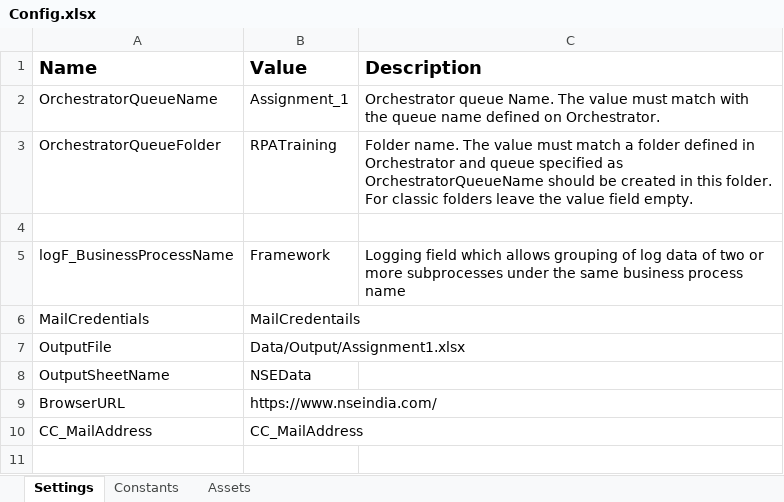
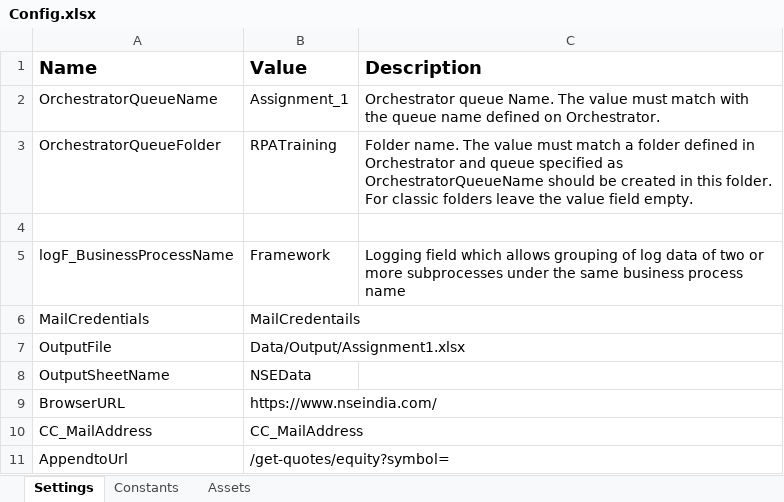
Before and after one commit to TheGrowthHackersNovigo/Rencita_Day_10_Assignment_2, an Excel workbook: Data/Config.xlsx, sheet Settings, drawn as a sheet; values as stored, in another font and other column widths than the file's, no borders; the diff names each change by its address in the sheet, - before the commit and + after, or states it on an @@ line.

Commit message:
+Changes in config

```diff
--- a/Data/Config.xlsx (sheet Settings)
+++ b/Data/Config.xlsx (sheet Settings)
+row 11: AppendtoUrl | /get-quotes/equity?symbol=
```
